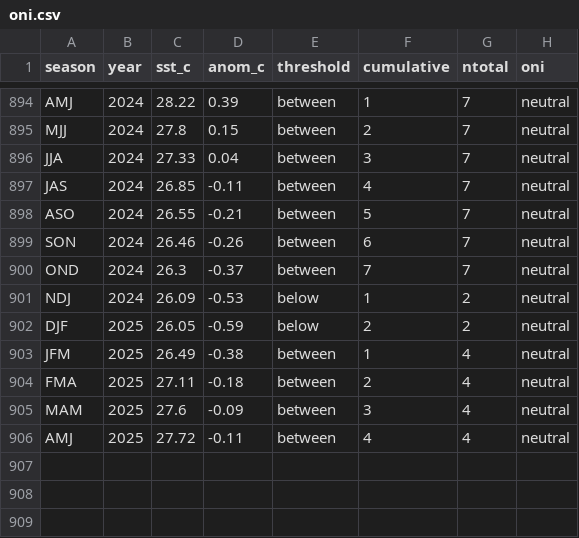
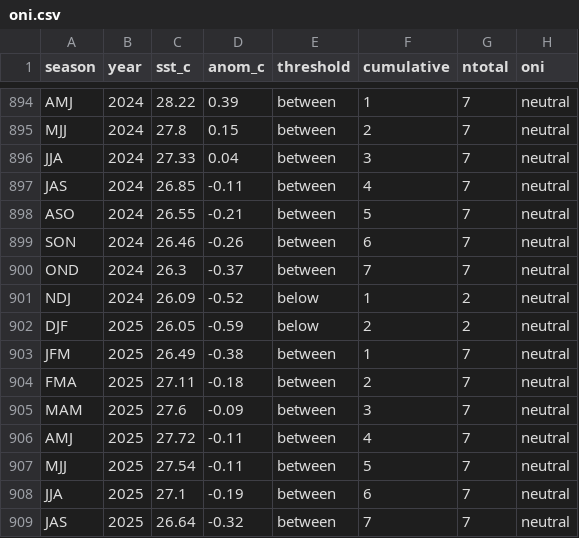
Before and after one commit to ahuang11/ninodata, a CSV file: oni.csv, drawn as a sheet; only a part is shown, gaps mark what is left out.

```diff
--- a/oni.csv
+++ b/oni.csv
@@ -900,7 +900,10 @@ SON,2024,26.46,-0.26,between,6,7,neutral
 OND,2024,26.3,-0.37,between,7,7,neutral
-NDJ,2024,26.09,-0.53,below,1,2,neutral
+NDJ,2024,26.09,-0.52,below,1,2,neutral
 DJF,2025,26.05,-0.59,below,2,2,neutral
-JFM,2025,26.49,-0.38,between,1,4,neutral
-FMA,2025,27.11,-0.18,between,2,4,neutral
-MAM,2025,27.6,-0.09,between,3,4,neutral
-AMJ,2025,27.72,-0.11,between,4,4,neutral
+JFM,2025,26.49,-0.38,between,1,7,neutral
+FMA,2025,27.11,-0.18,between,2,7,neutral
+MAM,2025,27.6,-0.09,between,3,7,neutral
+AMJ,2025,27.72,-0.11,between,4,7,neutral
+MJJ,2025,27.54,-0.11,between,5,7,neutral
+JJA,2025,27.1,-0.19,between,6,7,neutral
+JAS,2025,26.64,-0.32,between,7,7,neutral
```
Also changed, not shown: nino_ml.csv, oni_cpc_table.csv.
